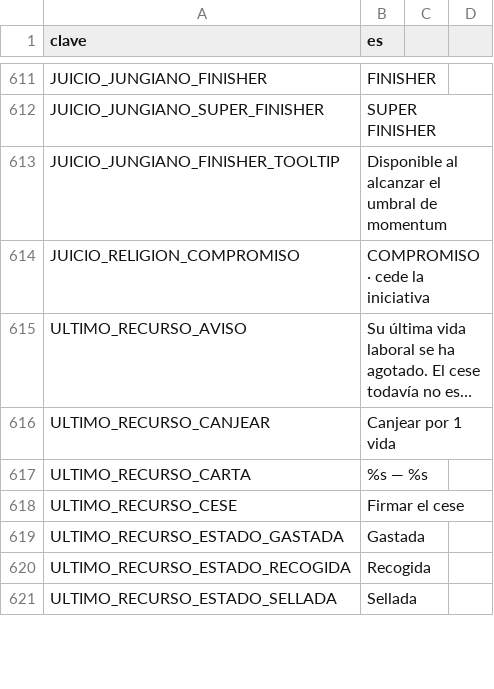
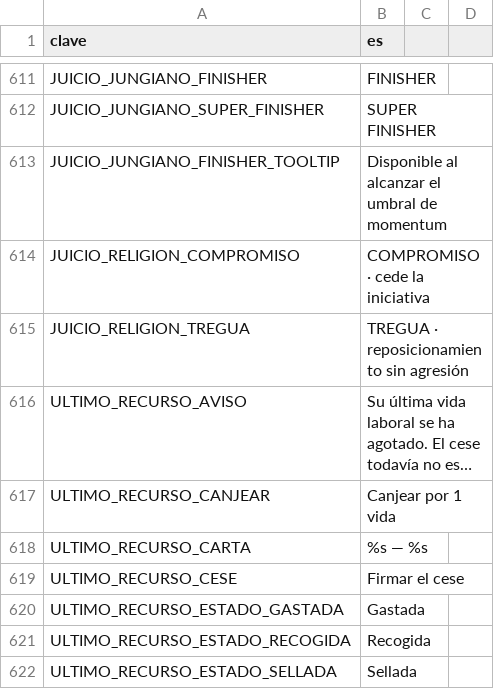
Before and after one commit to EspacioKoop/expediente-legado, a CSV file: godot/datos/textos.csv, drawn as a sheet; only a part is shown, gaps mark what is left out; long unchanged cells end in …; the diff names each change by its address in the sheet, - before the commit and + after, or states it on an @@ line.

Commit message:
feat(936): localizar estado de tregua

```diff
--- a/godot/datos/textos.csv
+++ b/godot/datos/textos.csv
+row 615: JUICIO_RELIGION_TREGUA | TREGUA · reposicionamiento sin agresión
```
